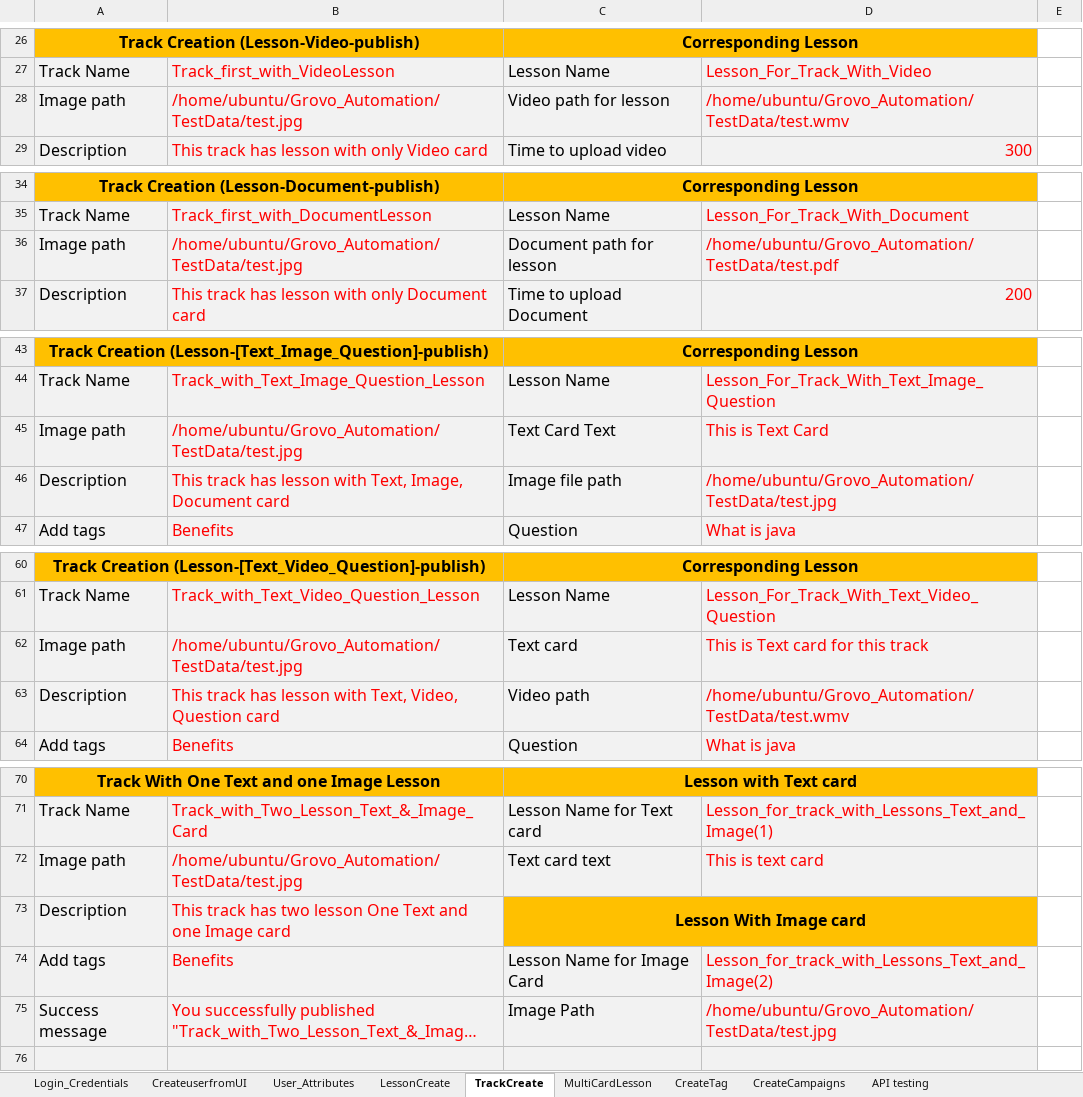
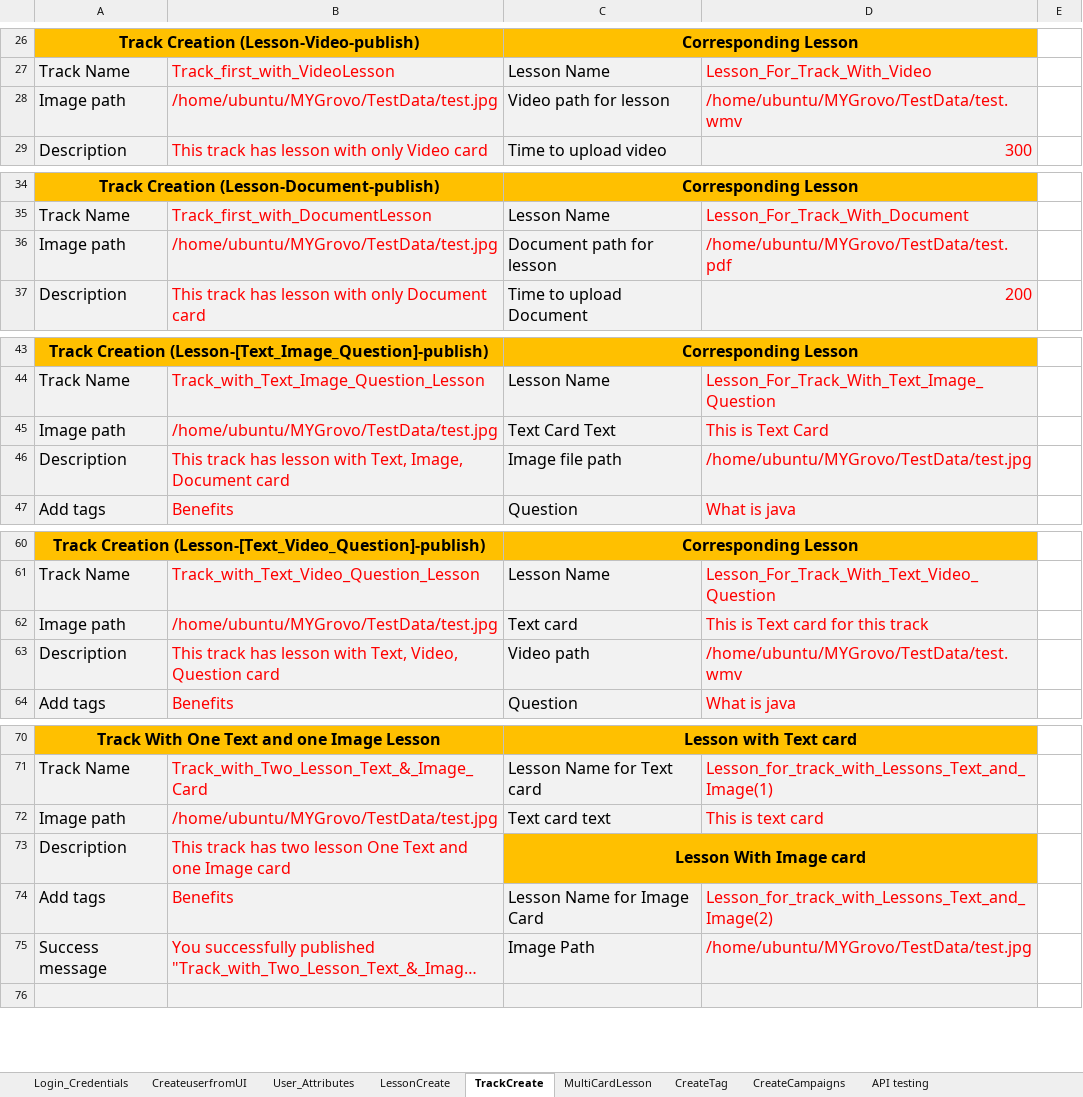
Before and after one commit to dattatrayaa/MYGrovo, an Excel workbook: TestData.xlsx, sheet TrackCreate, drawn as a sheet; only a part is shown, gaps mark what is left out; long unchanged cells end in …; values as stored, in another font and other column widths than the file's, no borders; the diff covers the shown part only; the diff names each change by its address in the sheet, - before the commit and + after, or states it on an @@ line.

```diff
--- a/TestData.xlsx (sheet TrackCreate)
+++ b/TestData.xlsx (sheet TrackCreate)
-B28: /home/ubuntu/Grovo_Automation/TestData/test.jpg
+B28: /home/ubuntu/MYGrovo/TestData/test.jpg
-D28: /home/ubuntu/Grovo_Automation/TestData/test.wmv
+D28: /home/ubuntu/MYGrovo/TestData/test.wmv
-B36: /home/ubuntu/Grovo_Automation/TestData/test.jpg
+B36: /home/ubuntu/MYGrovo/TestData/test.jpg
-D36: /home/ubuntu/Grovo_Automation/TestData/test.pdf
+D36: /home/ubuntu/MYGrovo/TestData/test.pdf
-B45: /home/ubuntu/Grovo_Automation/TestData/test.jpg
+B45: /home/ubuntu/MYGrovo/TestData/test.jpg
-D46: /home/ubuntu/Grovo_Automation/TestData/test.jpg
+D46: /home/ubuntu/MYGrovo/TestData/test.jpg
-B62: /home/ubuntu/Grovo_Automation/TestData/test.jpg
+B62: /home/ubuntu/MYGrovo/TestData/test.jpg
-D63: /home/ubuntu/Grovo_Automation/TestData/test.wmv
+D63: /home/ubuntu/MYGrovo/TestData/test.wmv
-B72: /home/ubuntu/Grovo_Automation/TestData/test.jpg
+B72: /home/ubuntu/MYGrovo/TestData/test.jpg
-D75: /home/ubuntu/Grovo_Automation/TestData/test.jpg
+D75: /home/ubuntu/MYGrovo/TestData/test.jpg
```
Also changed, not shown: 32 edited cells elsewhere in this sheet, sheet CreateCampaigns, sheet LessonCreate.
